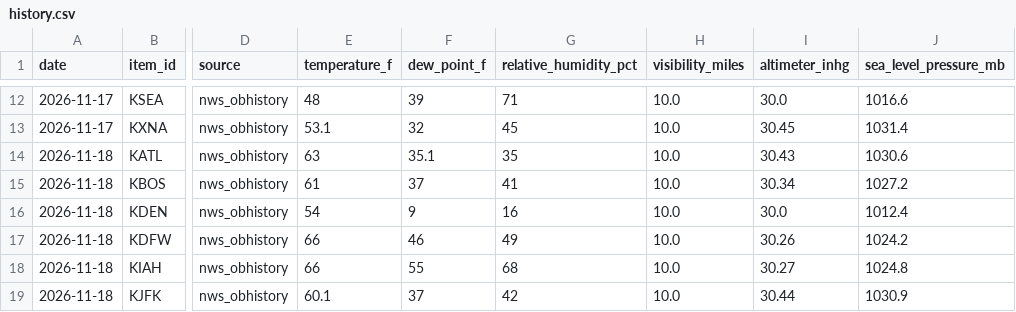
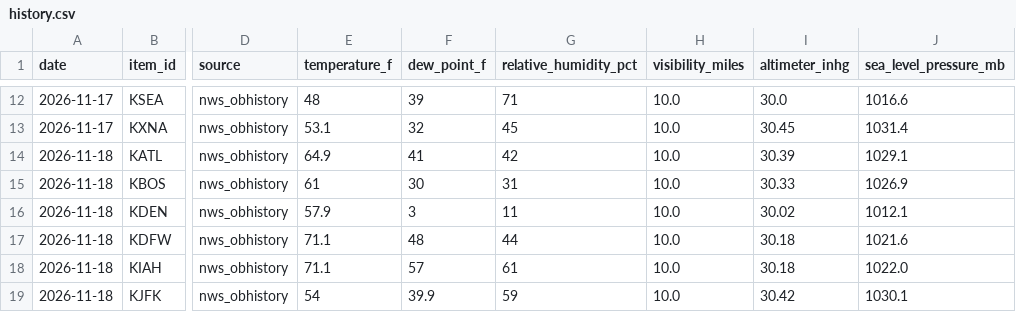
Before and after one commit to jackcollins05/weather-data-tracker, a CSV file: data/history.csv, drawn as a sheet; only a part is shown, gaps mark what is left out; the diff covers the shown part only; the diff names each change by its address in the sheet, - before the commit and + after, or states it on an @@ line.

```diff
--- a/data/history.csv
+++ b/data/history.csv
-E14 (temperature_f): 63
+E14 (temperature_f): 64.9
-F14 (dew_point_f): 35.1
+F14 (dew_point_f): 41
-G14 (relative_humidity_pct): 35
+G14 (relative_humidity_pct): 42
-I14 (altimeter_inhg): 30.43
+I14 (altimeter_inhg): 30.39
-J14 (sea_level_pressure_mb): 1030.6
+J14 (sea_level_pressure_mb): 1029.1
-F15 (dew_point_f): 37
+F15 (dew_point_f): 30
-G15 (relative_humidity_pct): 41
+G15 (relative_humidity_pct): 31
-I15 (altimeter_inhg): 30.34
+I15 (altimeter_inhg): 30.33
-J15 (sea_level_pressure_mb): 1027.2
+J15 (sea_level_pressure_mb): 1026.9
-E16 (temperature_f): 54
+E16 (temperature_f): 57.9
-F16 (dew_point_f): 9
+F16 (dew_point_f): 3
-G16 (relative_humidity_pct): 16
+G16 (relative_humidity_pct): 11
-I16 (altimeter_inhg): 30.0
+I16 (altimeter_inhg): 30.02
-J16 (sea_level_pressure_mb): 1012.4
+J16 (sea_level_pressure_mb): 1012.1
-E17:E18 (temperature_f): 66
+E17:E18 (temperature_f): 71.1
-F17 (dew_point_f): 46
+F17 (dew_point_f): 48
-G17 (relative_humidity_pct): 49
+G17 (relative_humidity_pct): 44
-I17 (altimeter_inhg): 30.26
+I17 (altimeter_inhg): 30.18
-J17 (sea_level_pressure_mb): 1024.2
+J17 (sea_level_pressure_mb): 1021.6
-F18 (dew_point_f): 55
+F18 (dew_point_f): 57
-G18 (relative_humidity_pct): 68
+G18 (relative_humidity_pct): 61
-I18 (altimeter_inhg): 30.27
+I18 (altimeter_inhg): 30.18
-J18 (sea_level_pressure_mb): 1024.8
+J18 (sea_level_pressure_mb): 1022.0
-E19 (temperature_f): 60.1
+E19 (temperature_f): 54
-F19 (dew_point_f): 37
+F19 (dew_point_f): 39.9
-G19 (relative_humidity_pct): 42
+G19 (relative_humidity_pct): 59
-I19 (altimeter_inhg): 30.44
+I19 (altimeter_inhg): 30.42
-J19 (sea_level_pressure_mb): 1030.9
+J19 (sea_level_pressure_mb): 1030.1
```
Also changed, not shown: 30 edited cells elsewhere in this file, 13 other files.
